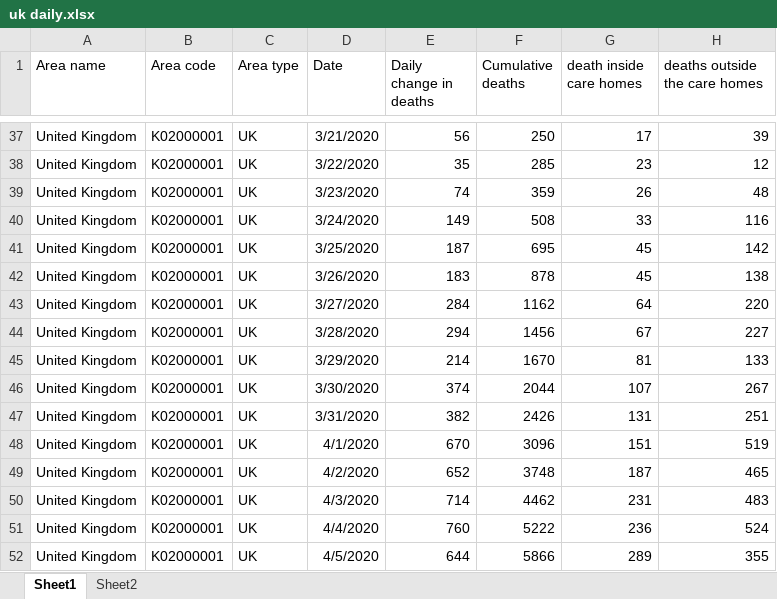
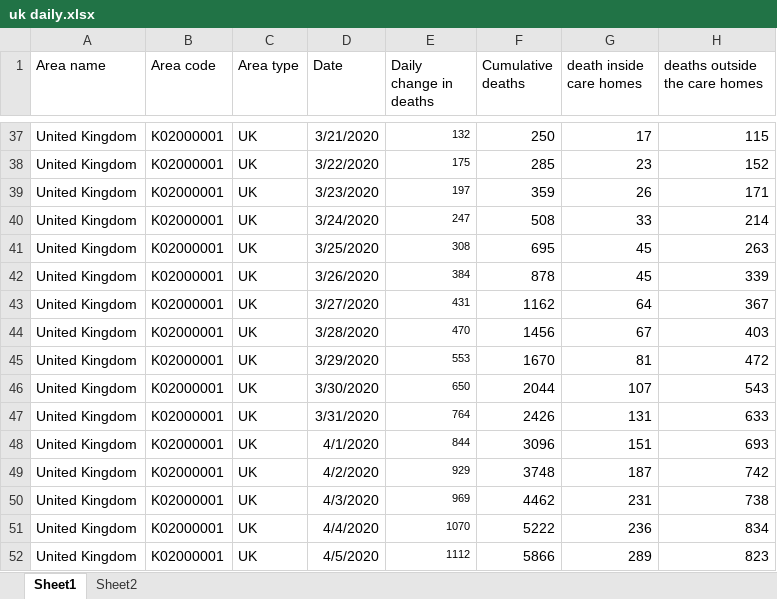
Before and after one commit to weiluwang0627/covid19, an Excel workbook: uk daily.xlsx, sheet Sheet1, drawn as a sheet; only a part is shown, gaps mark what is left out; values as stored, in another font and other column widths than the file's, no borders; the diff covers the shown part only; the diff names each change by its address in the sheet, - before the commit and + after, or states it on an @@ line.

Commit message:
Updated to include a mean 15 day delay between leaving infectious and death

```diff
--- a/uk daily.xlsx (sheet Sheet1)
+++ b/uk daily.xlsx (sheet Sheet1)
@@ E37:E52 text size: smaller @@
-E37 (Daily change in deaths): 56
+E37 (Daily change in deaths): 132
-H37 (deaths outside the care homes): 39
+H37 (deaths outside the care homes): 115
-E38 (Daily change in deaths): 35
+E38 (Daily change in deaths): 175
-H38 (deaths outside the care homes): 12
+H38 (deaths outside the care homes): 152
-E39 (Daily change in deaths): 74
+E39 (Daily change in deaths): 197
-H39 (deaths outside the care homes): 48
+H39 (deaths outside the care homes): 171
-E40 (Daily change in deaths): 149
+E40 (Daily change in deaths): 247
-H40 (deaths outside the care homes): 116
+H40 (deaths outside the care homes): 214
-E41 (Daily change in deaths): 187
+E41 (Daily change in deaths): 308
-H41 (deaths outside the care homes): 142
+H41 (deaths outside the care homes): 263
-E42 (Daily change in deaths): 183
+E42 (Daily change in deaths): 384
-H42 (deaths outside the care homes): 138
+H42 (deaths outside the care homes): 339
-E43 (Daily change in deaths): 284
+E43 (Daily change in deaths): 431
-H43 (deaths outside the care homes): 220
+H43 (deaths outside the care homes): 367
-E44 (Daily change in deaths): 294
+E44 (Daily change in deaths): 470
-H44 (deaths outside the care homes): 227
+H44 (deaths outside the care homes): 403
-E45 (Daily change in deaths): 214
+E45 (Daily change in deaths): 553
-H45 (deaths outside the care homes): 133
+H45 (deaths outside the care homes): 472
-E46 (Daily change in deaths): 374
+E46 (Daily change in deaths): 650
-H46 (deaths outside the care homes): 267
+H46 (deaths outside the care homes): 543
-E47 (Daily change in deaths): 382
+E47 (Daily change in deaths): 764
-H47 (deaths outside the care homes): 251
+H47 (deaths outside the care homes): 633
-E48 (Daily change in deaths): 670
+E48 (Daily change in deaths): 844
-H48 (deaths outside the care homes): 519
+H48 (deaths outside the care homes): 693
-E49 (Daily change in deaths): 652
+E49 (Daily change in deaths): 929
-H49 (deaths outside the care homes): 465
+H49 (deaths outside the care homes): 742
-E50 (Daily change in deaths): 714
+E50 (Daily change in deaths): 969
-H50 (deaths outside the care homes): 483
+H50 (deaths outside the care homes): 738
-E51 (Daily change in deaths): 760
+E51 (Daily change in deaths): 1070
-H51 (deaths outside the care homes): 524
+H51 (deaths outside the care homes): 834
-E52 (Daily change in deaths): 644
+E52 (Daily change in deaths): 1112
-H52 (deaths outside the care homes): 355
+H52 (deaths outside the care homes): 823
```
Also changed, not shown: 167 edited cells and cell formats elsewhere in this sheet, 4 other files.
